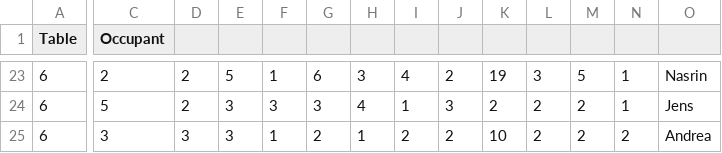
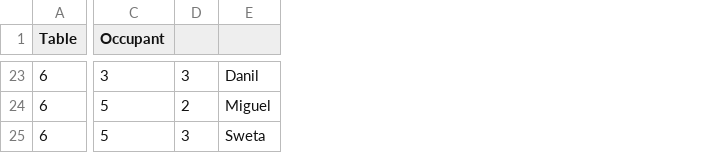
Before and after one commit to miguelallgood/challenger-openspace-classifier, a CSV file: new_colleagues.csv, drawn as a sheet; only a part is shown, gaps mark what is left out; removed rows and columns are numbered as before the commit, all else as after; the diff covers the shown part only; the diff names each change by its address in the sheet, - before the commit and + after, or states it on an @@ line.

```diff
--- a/new_colleagues.csv
+++ b/new_colleagues.csv
-column E, rows 23-25: 5 | 3 | 3
-column F, rows 23-25: 1 | 3 | 1
-column G, rows 23-25: 6 | 3 | 2
-column H, rows 23-25: 3 | 4 | 1
-column I, rows 23-25: 4 | 1 | 2
-column J, rows 23-25: 2 | 3 | 2
-column K, rows 23-25: 19 | 2 | 10
-column L, rows 23-25: 3 | 2 | 2
-column M, rows 23-25: 5 | 2 | 2
-column N, rows 23-25: 1 | 1 | 2
-C23 (Occupant): 2
+C23 (Occupant): 3
-D23: 2
+D23: 3
-E23: Nasrin
+E23: Danil
-E24: Jens
+E24: Miguel
-C25 (Occupant): 3
+C25 (Occupant): 5
-E25: Andrea
+E25: Sweta
```
Also changed, not shown: 3 added rows, 3 removed rows and 48 edited cells elsewhere in this file, 1 other file.
